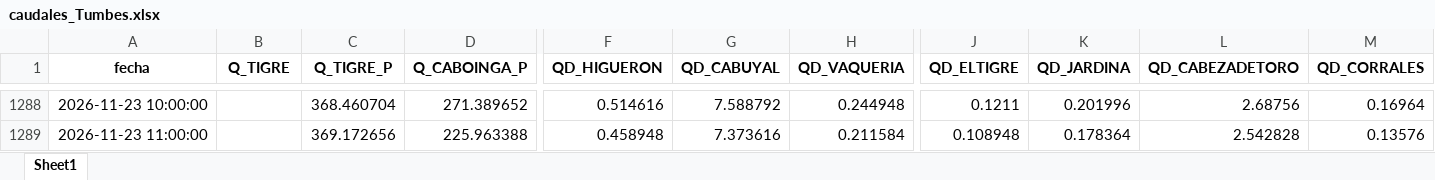
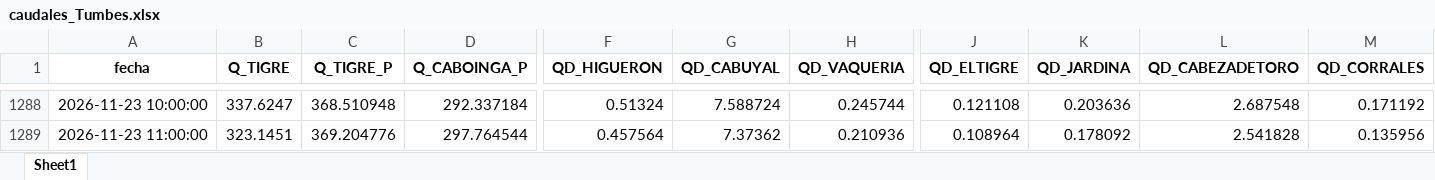
Before and after one commit to jamesvidalm/visor-Tumbes, an Excel workbook: data/caudales/caudales_Tumbes.xlsx, sheet Sheet1, drawn as a sheet; only a part is shown, gaps mark what is left out; values as stored, in another font and other column widths than the file's, no borders; the diff covers the shown part only; the diff names each change by its address in the sheet, - before the commit and + after, or states it on an @@ line.

```diff
--- a/data/caudales/caudales_Tumbes.xlsx (sheet Sheet1)
+++ b/data/caudales/caudales_Tumbes.xlsx (sheet Sheet1)
-B1288 (Q_TIGRE): (empty)
+B1288 (Q_TIGRE): 337.6247
-C1288 (Q_TIGRE_P): 368.460704
+C1288 (Q_TIGRE_P): 368.510948
-D1288 (Q_CABOINGA_P): 271.389652
+D1288 (Q_CABOINGA_P): 292.337184
-F1288 (QD_HIGUERON): 0.514616
+F1288 (QD_HIGUERON): 0.51324
-G1288 (QD_CABUYAL): 7.588792
+G1288 (QD_CABUYAL): 7.588724
-H1288 (QD_VAQUERIA): 0.244948
+H1288 (QD_VAQUERIA): 0.245744
-J1288 (QD_ELTIGRE): 0.1211
+J1288 (QD_ELTIGRE): 0.121108
-K1288 (QD_JARDINA): 0.201996
+K1288 (QD_JARDINA): 0.203636
-L1288 (QD_CABEZADETORO): 2.68756
+L1288 (QD_CABEZADETORO): 2.687548
-M1288 (QD_CORRALES): 0.16964
+M1288 (QD_CORRALES): 0.171192
-B1289 (Q_TIGRE): (empty)
+B1289 (Q_TIGRE): 323.1451
-C1289 (Q_TIGRE_P): 369.172656
+C1289 (Q_TIGRE_P): 369.204776
-D1289 (Q_CABOINGA_P): 225.963388
+D1289 (Q_CABOINGA_P): 297.764544
-F1289 (QD_HIGUERON): 0.458948
+F1289 (QD_HIGUERON): 0.457564
-G1289 (QD_CABUYAL): 7.373616
+G1289 (QD_CABUYAL): 7.37362
-H1289 (QD_VAQUERIA): 0.211584
+H1289 (QD_VAQUERIA): 0.210936
-J1289 (QD_ELTIGRE): 0.108948
+J1289 (QD_ELTIGRE): 0.108964
-K1289 (QD_JARDINA): 0.178364
+K1289 (QD_JARDINA): 0.178092
-L1289 (QD_CABEZADETORO): 2.542828
+L1289 (QD_CABEZADETORO): 2.541828
-M1289 (QD_CORRALES): 0.13576
+M1289 (QD_CORRALES): 0.135956
```
Also changed, not shown: 5 added rows and 778 edited cells elsewhere in this sheet.
